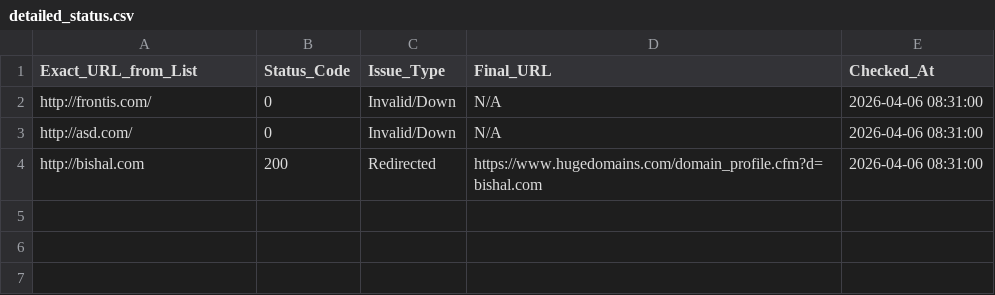
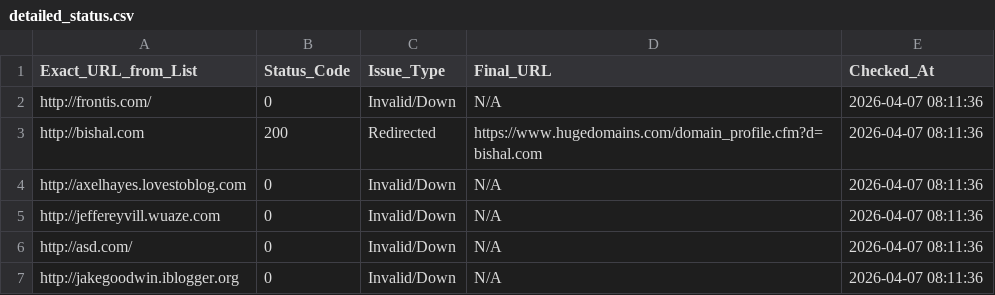
Before and after one commit to 3nochele/sitevisit, a CSV file: detailed_status.csv, drawn as a sheet.

```diff
--- a/detailed_status.csv
+++ b/detailed_status.csv
@@ -1,4 +1,7 @@
 Exact_URL_from_List,Status_Code,Issue_Type,Final_URL,Checked_At
-http://frontis.com/,0,Invalid/Down,N/A,2026-04-06 08:31:00
-http://asd.com/,0,Invalid/Down,N/A,2026-04-06 08:31:00
-http://bishal.com,200,Redirected,https://www.hugedomains.com/domain_profile.cfm?d=bishal.com,2026-04-06 08:31:00
+http://frontis.com/,0,Invalid/Down,N/A,2026-04-07 08:11:36
+http://bishal.com,200,Redirected,https://www.hugedomains.com/domain_profile.cfm?d=bishal.com,2026-04-07 08:11:36
+http://axelhayes.lovestoblog.com,0,Invalid/Down,N/A,2026-04-07 08:11:36
+http://jeffereyvill.wuaze.com,0,Invalid/Down,N/A,2026-04-07 08:11:36
+http://asd.com/,0,Invalid/Down,N/A,2026-04-07 08:11:36
+http://jakegoodwin.iblogger.org,0,Invalid/Down,N/A,2026-04-07 08:11:36
```
Also changed, not shown: 1 other file.
